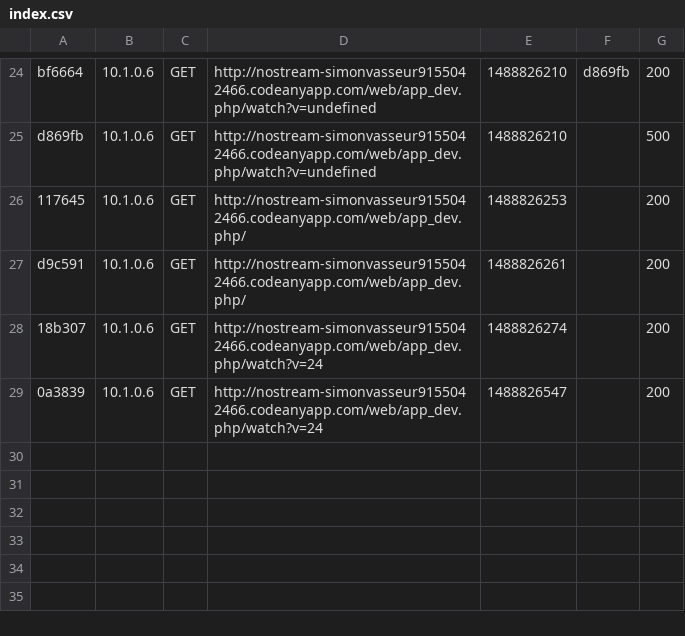
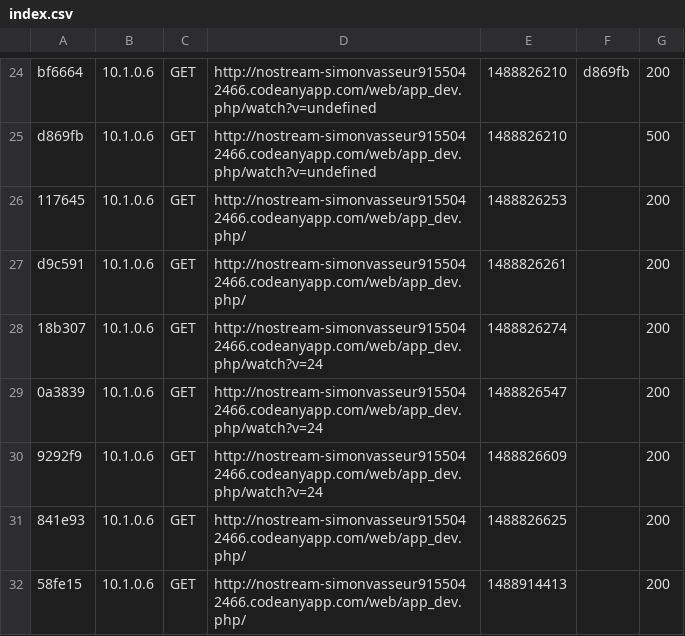
Before and after one commit to ProjetTutoreRVBC/ProjetTutore, a CSV file: var/cache/dev/profiler/index.csv, drawn as a sheet; only a part is shown, gaps mark what is left out; the diff names each change by its address in the sheet, - before the commit and + after, or states it on an @@ line.

```diff
--- a/var/cache/dev/profiler/index.csv
+++ b/var/cache/dev/profiler/index.csv
+row 30: 9292f9 | 10.1.0.6 | GET | http://nostream-simonvasseur9155042466.codeanyapp.com/web/app_dev.php/watch?v=24 | 1488826609 |  | 200
+row 31: 841e93 | 10.1.0.6 | GET | http://nostream-simonvasseur9155042466.codeanyapp.com/web/app_dev.php/ | 1488826625 |  | 200
+row 32: 58fe15 | 10.1.0.6 | GET | http://nostream-simonvasseur9155042466.codeanyapp.com/web/app_dev.php/ | 1488914413 |  | 200
```
Also changed, not shown: 9 other files.
